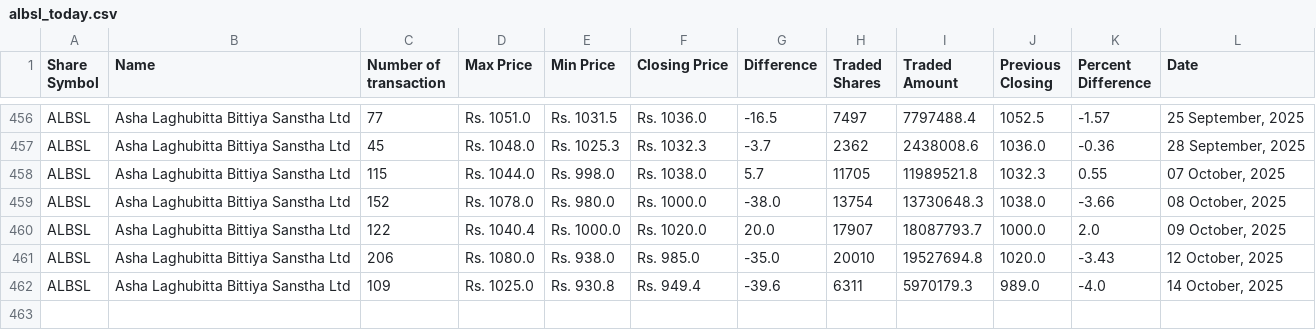
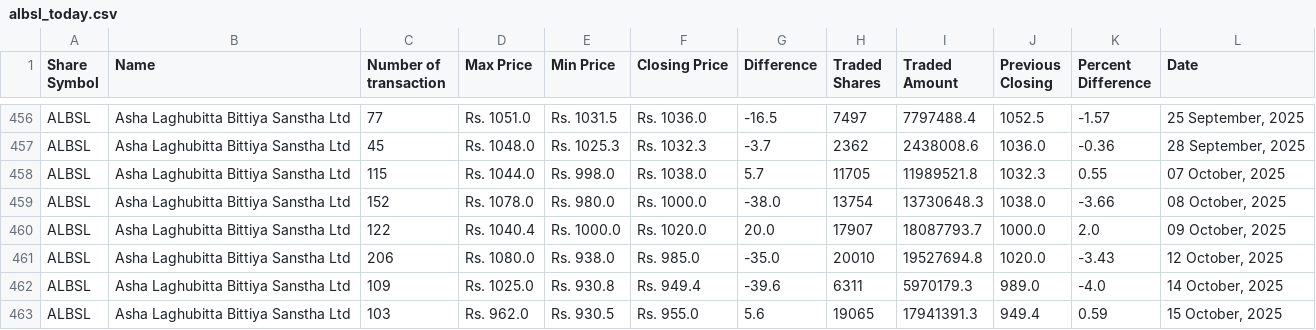
Before and after one commit to neeschal00/nepal-share, a CSV file: ShareData/albsl_today.csv, drawn as a sheet; only a part is shown, gaps mark what is left out; the diff names each change by its address in the sheet, - before the commit and + after, or states it on an @@ line.

```diff
--- a/ShareData/albsl_today.csv
+++ b/ShareData/albsl_today.csv
+row 463: ALBSL | Asha Laghubitta Bittiya Sanstha Ltd | 103 | Rs. 962.0 | Rs. 930.5 | Rs. 955.0 | 5.6 | 19065 | 17941391.3 | 949.4 | 0.59 | 15 October, 2025
```
Also changed, not shown: ShareData/mbjc_today.csv, ShareData/rnli_today.csv, 36 other files.
